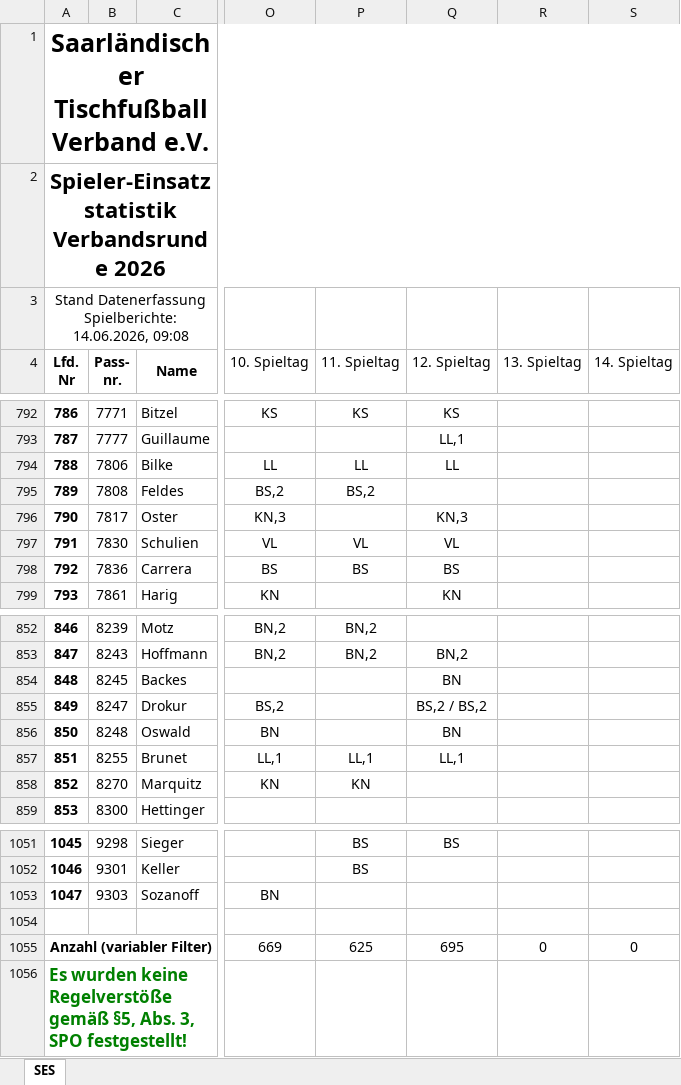
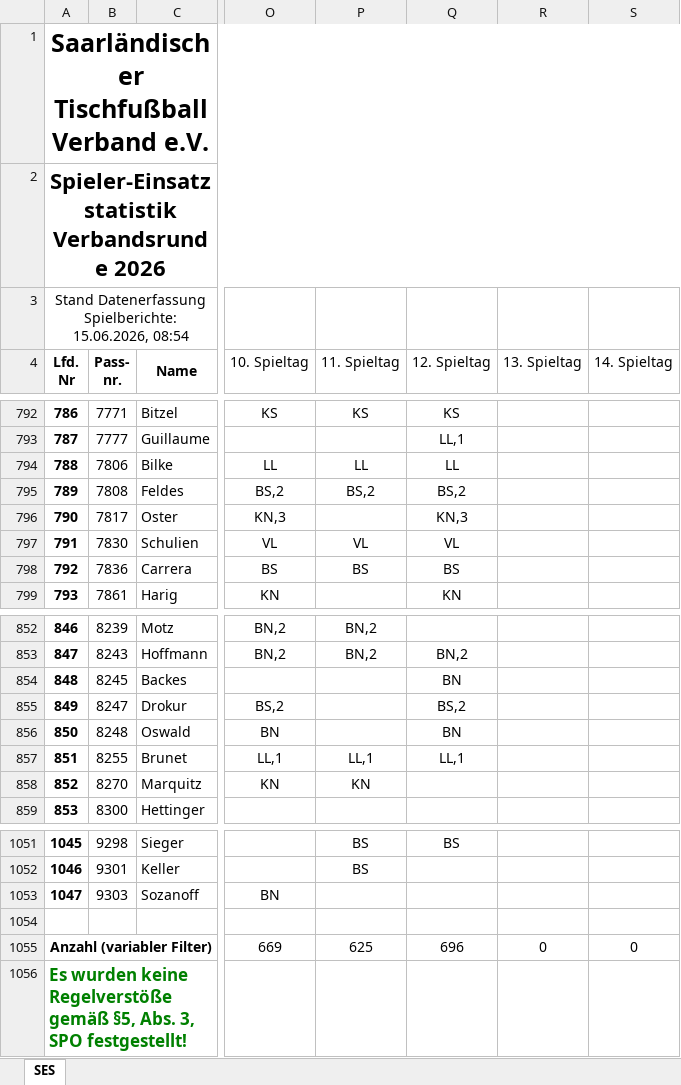
Before and after one commit to Deutscher-Tischfussballbund/stfv-docs, an Excel workbook: assets/statistiken/Spielereinsatzstatistik_Verbandsrunde.xlsm, sheet SES, drawn as a sheet; only a part is shown, gaps mark what is left out; values as stored, in another font and other column widths than the file's, no borders; charts and pictures and conditional formats not drawn; the diff names each change by its address in the sheet, - before the commit and + after, or states it on an @@ line.

```diff
--- a/assets/statistiken/Spielereinsatzstatistik_Verbandsrunde.xlsm (sheet SES)
+++ b/assets/statistiken/Spielereinsatzstatistik_Verbandsrunde.xlsm (sheet SES)
-A3 (Lfd. Nr): …Datenerfassung Spielberichte: 14.06.2026, 09:08
+A3 (Lfd. Nr): …Datenerfassung Spielberichte: 15.06.2026, 08:54
-Q795 (12. Spieltag): (empty)
+Q795 (12. Spieltag): BS,2
-Q855 (12. Spieltag): BS,2 / BS,2
+Q855 (12. Spieltag): BS,2
-Q1055 (12. Spieltag): 695
+Q1055 (12. Spieltag): 696
```
Also changed, not shown: assets/statistiken/Spielereinsatzstatistik_Pokal.xlsm, 3 other files.
